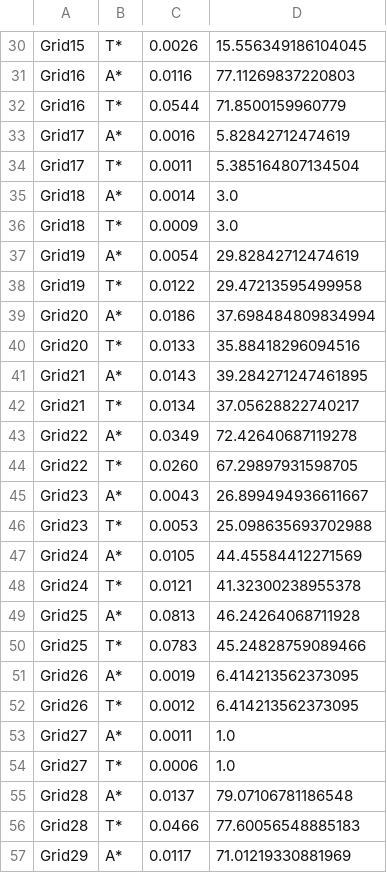
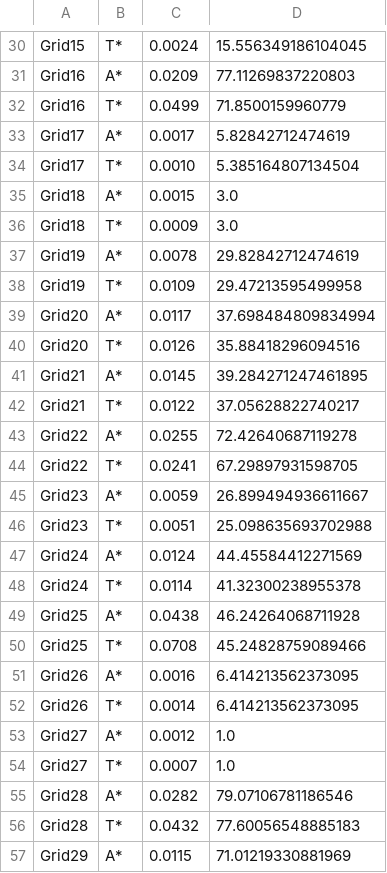
Before and after one commit to k-pranav912/CS440-a1, a CSV file: Grids/Time.csv, drawn as a sheet; only a part is shown, gaps mark what is left out; the diff covers the shown part only; the diff names each change by its address in the sheet, - before the commit and + after, or states it on an @@ line.

```diff
--- a/Grids/Time.csv
+++ b/Grids/Time.csv
-C30: 0.0026
+C30: 0.0024
-C31: 0.0116
+C31: 0.0209
-C32: 0.0544
+C32: 0.0499
-C33: 0.0016
+C33: 0.0017
-C34: 0.0011
+C34: 0.0010
-C35: 0.0014
+C35: 0.0015
-C37: 0.0054
+C37: 0.0078
-C38: 0.0122
+C38: 0.0109
-C39: 0.0186
+C39: 0.0117
-C40: 0.0133
+C40: 0.0126
-C41: 0.0143
+C41: 0.0145
-C42: 0.0134
+C42: 0.0122
-C43: 0.0349
+C43: 0.0255
-C44: 0.0260
+C44: 0.0241
-C45: 0.0043
+C45: 0.0059
-C46: 0.0053
+C46: 0.0051
-C47: 0.0105
+C47: 0.0124
-C48: 0.0121
+C48: 0.0114
-C49: 0.0813
+C49: 0.0438
-C50: 0.0783
+C50: 0.0708
-C51: 0.0019
+C51: 0.0016
-C52: 0.0012
+C52: 0.0014
-C53: 0.0011
+C53: 0.0012
-C54: 0.0006
+C54: 0.0007
-C55: 0.0137
+C55: 0.0282
-D55: 79.07106781186548
+D55: 79.07106781186546
-C56: 0.0466
+C56: 0.0432
-C57: 0.0117
+C57: 0.0115
```
Also changed, not shown: 1 added row and 77 edited cells elsewhere in this file, 3 other files.
